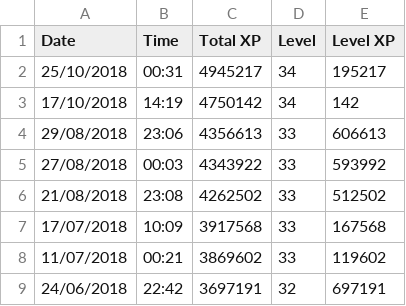
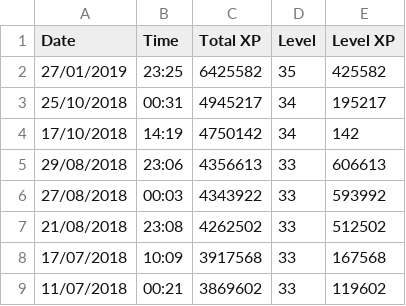
Before and after one commit to cncplyr/datasets-games, a CSV file: android/pokemon-go/stats-personal.csv, drawn as a sheet; only a part is shown; the shorter side is filled out with more unchanged rows; the diff names each change by its address in the sheet, - before the commit and + after, or states it on an @@ line.

Commit message:
Update POGO Stats

```diff
--- a/android/pokemon-go/stats-personal.csv
+++ b/android/pokemon-go/stats-personal.csv
+row 2: 27/01/2019 | 23:25 | 6425582 | 35 | 425582
```
